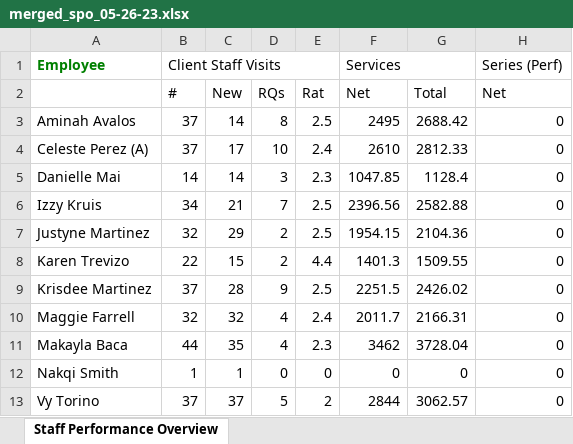
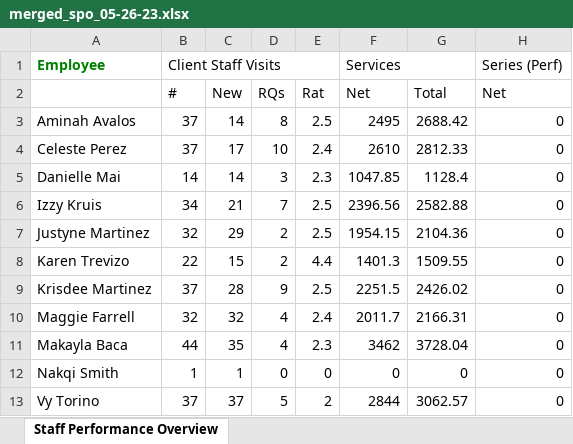
Before and after one commit to NakqiSmith/Reporting-Automation, an Excel workbook: Reports Folder/Staff Performance Overview/Merged Reports SPO/merged_spo_05-26-23.xlsx, sheet Staff Performance Overview, drawn as a sheet; only a part is shown; values as stored, in another font and other column widths than the file's, no borders; the diff names each change by its address in the sheet, - before the commit and + after, or states it on an @@ line.

```diff
--- a/Reports Folder/Staff Performance Overview/Merged Reports SPO/merged_spo_05-26-23.xlsx (sheet Staff Performance Overview)
+++ b/Reports Folder/Staff Performance Overview/Merged Reports SPO/merged_spo_05-26-23.xlsx (sheet Staff Performance Overview)
-A4: Celeste Perez (A)
+A4: Celeste Perez
```
Also changed, not shown: Reports Folder/Staff Performance Overview/Merged Reports SPO/merged_spo_06-23-23.xlsx, Reports Folder/Staff Performance Overview/Merged Reports SPO/merged_spo_07-07-23.xlsx, 8 other files.
